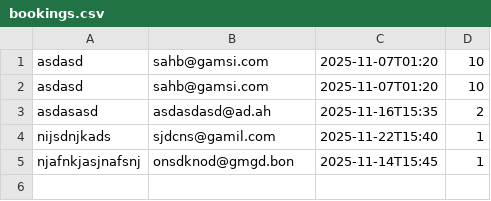
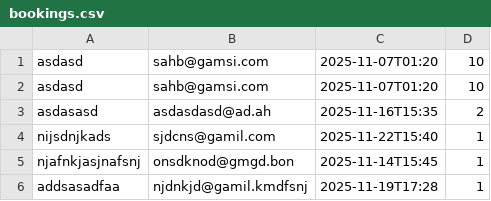
Before and after one commit to Cs3k0/doga-11.03, a CSV file: NestJS-SSR-sz-monk-r-s/bookings.csv, drawn as a sheet; the diff names each change by its address in the sheet, - before the commit and + after, or states it on an @@ line.

Commit message:
commit

```diff
--- a/NestJS-SSR-sz-monk-r-s/bookings.csv
+++ b/NestJS-SSR-sz-monk-r-s/bookings.csv
+row 6: addsasadfaa | njdnkjd@gamil.kmdfsnj | 2025-11-19T17:28 | 1
```
